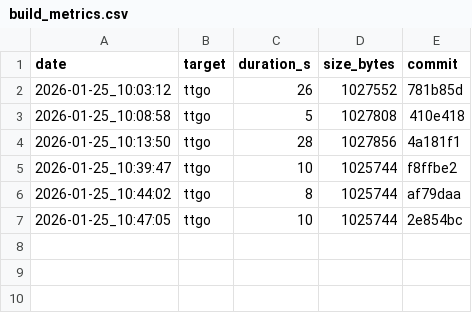
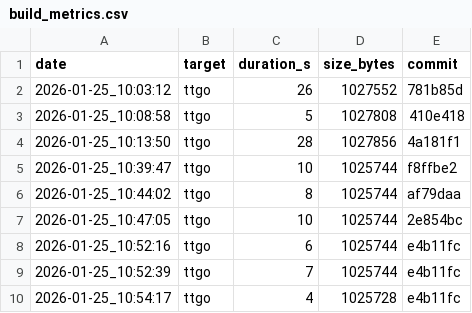
Before and after one commit to arnoutzw/esp32-rover, a CSV file: build_metrics.csv, drawn as a sheet; the diff names each change by its address in the sheet, - before the commit and + after, or states it on an @@ line.

Commit message:
Build v2.0.1 firmware with correct version info
- Regenerated build_info.h with v2.0.1 tag
- Built TTGO firmware with correct version display
- Added build artifacts and metrics

```diff
--- a/build_metrics.csv
+++ b/build_metrics.csv
+row 8: 2026-01-25_10:52:16 | ttgo | 6 | 1025744 | e4b11fc
+row 9: 2026-01-25_10:52:39 | ttgo | 7 | 1025744 | e4b11fc
+row 10: 2026-01-25_10:54:17 | ttgo | 4 | 1025728 | e4b11fc
```
Also changed, not shown: 11 other files.
